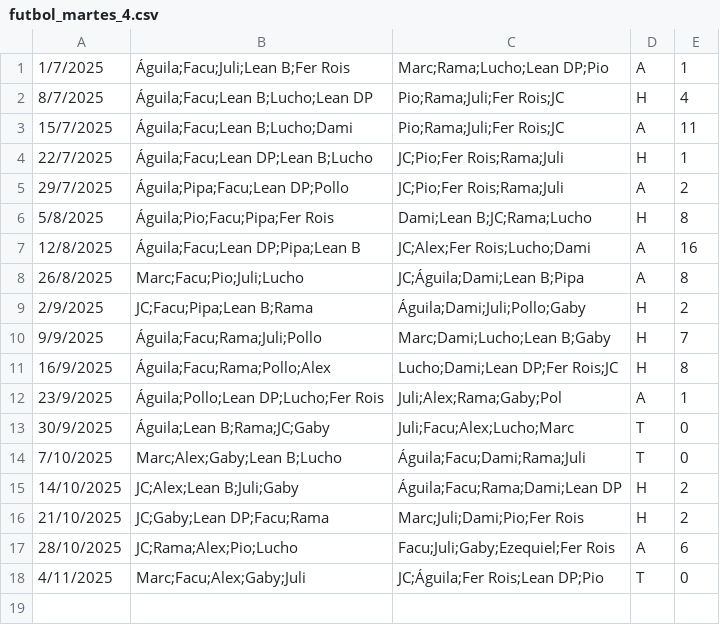
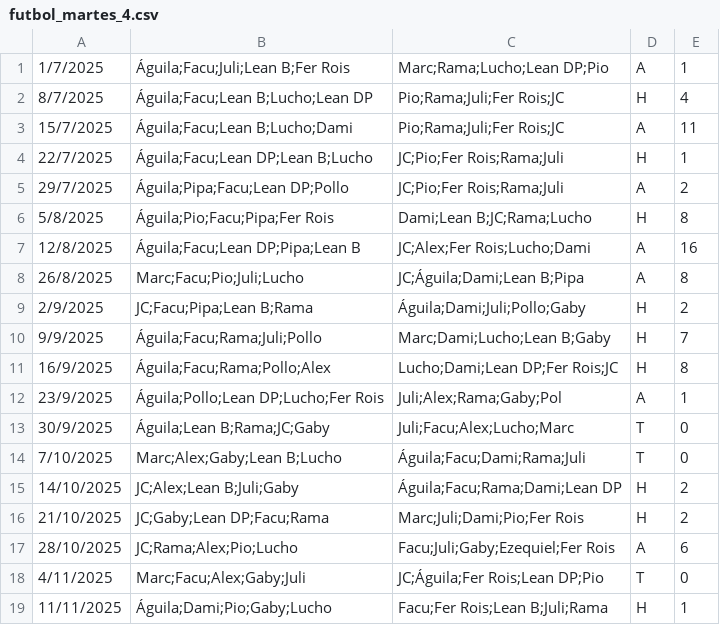
Before and after one commit to ramimartin/polimiedos, a CSV file: data/futbol_martes_4.csv, drawn as a sheet.

Commit message:
Resultados 11/11

```diff
--- a/data/futbol_martes_4.csv
+++ b/data/futbol_martes_4.csv
@@ -18 +18,2 @@
 4/11/2025,Marc;Facu;Alex;Gaby;Juli,JC;Águila;Fer Rois;Lean DP;Pio,T,0
+11/11/2025,Águila;Dami;Pio;Gaby;Lucho,Facu;Fer Rois;Lean B;Juli;Rama,H,1
```
